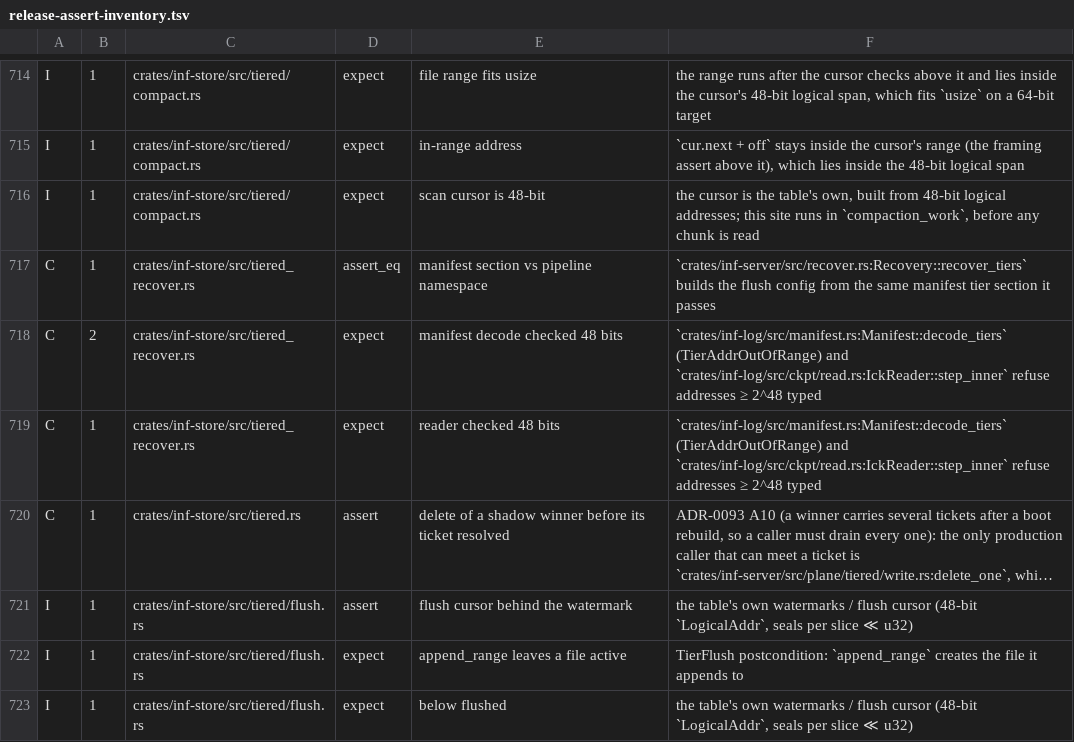
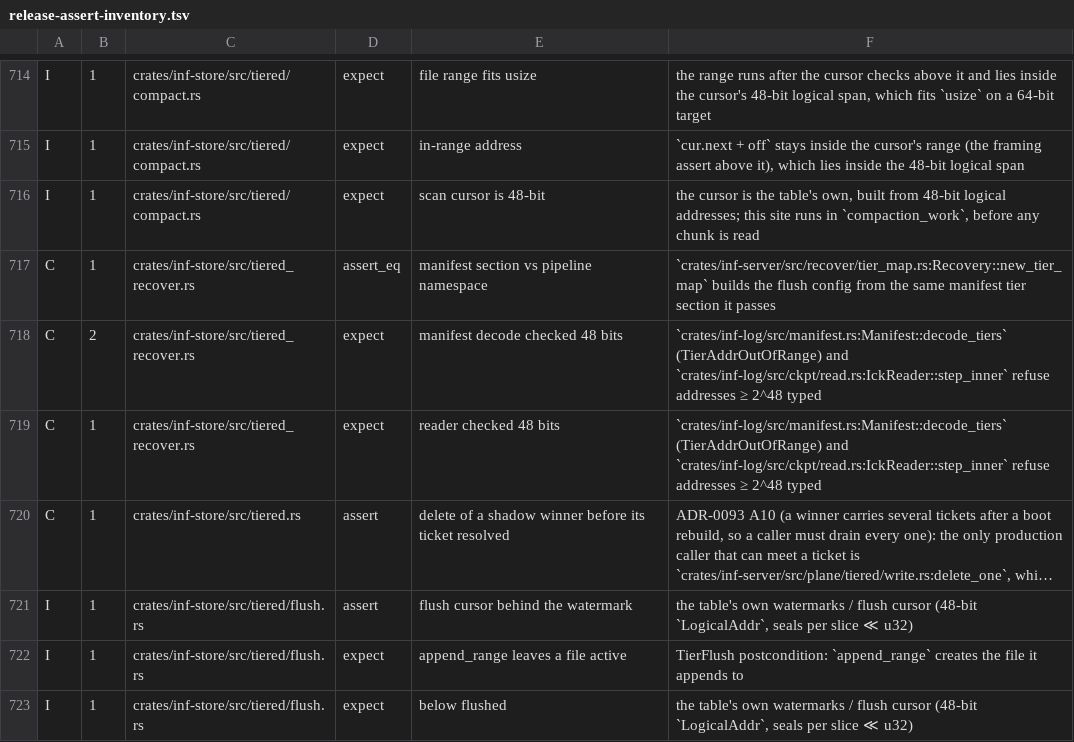
Before and after one commit to kevincaicedo/infinitydb, a TSV file: docs/release-assert-inventory.tsv, drawn as a sheet; only a part is shown, gaps mark what is left out; long unchanged cells end in ….

Commit message:
recover: the start step's tier map runs under the step budget

```diff
--- a/docs/release-assert-inventory.tsv
+++ b/docs/release-assert-inventory.tsv
@@ -716,3 +716,3 @@ I	1	crates/inf-store/src/tiered/compact.rs	expect	in-range address	`cur.next + o
 I	1	crates/inf-store/src/tiered/compact.rs	expect	scan cursor is 48-bit	the cursor is the table's own, built from 48-bit logical addresses; this site runs in `compaction_work`, before any chunk is read
-C	1	crates/inf-store/src/tiered_recover.rs	assert_eq	manifest section vs pipeline namespace	`crates/inf-server/src/recover.rs:Recovery::recover_tiers` builds the flush config from the same manifest tier section it passes
+C	1	crates/inf-store/src/tiered_recover.rs	assert_eq	manifest section vs pipeline namespace	`crates/inf-server/src/recover/tier_map.rs:Recovery::new_tier_map` builds the flush config from the same manifest tier section it passes
 C	2	crates/inf-store/src/tiered_recover.rs	expect	manifest decode checked 48 bits	`crates/inf-log/src/manifest.rs:Manifest::decode_tiers` (TierAddrOutOfRange) and `crates/inf-log/src/ckpt/read.rs:IckReader::step_inner` refuse addresses ≥ 2^48 typed
```
Also changed, not shown: 8 other files.
